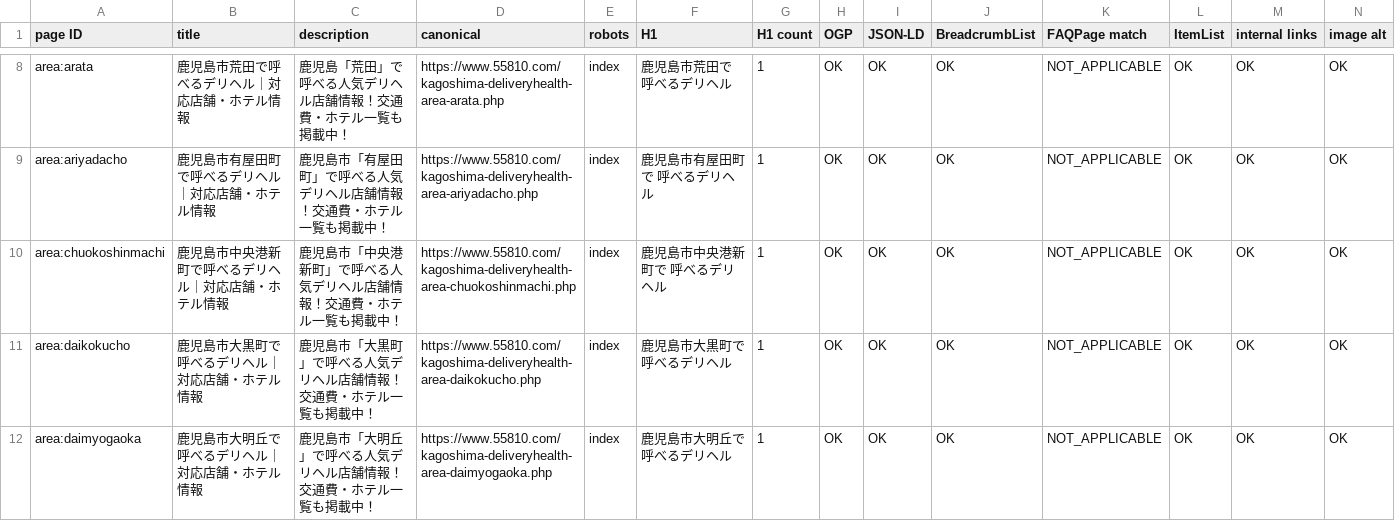
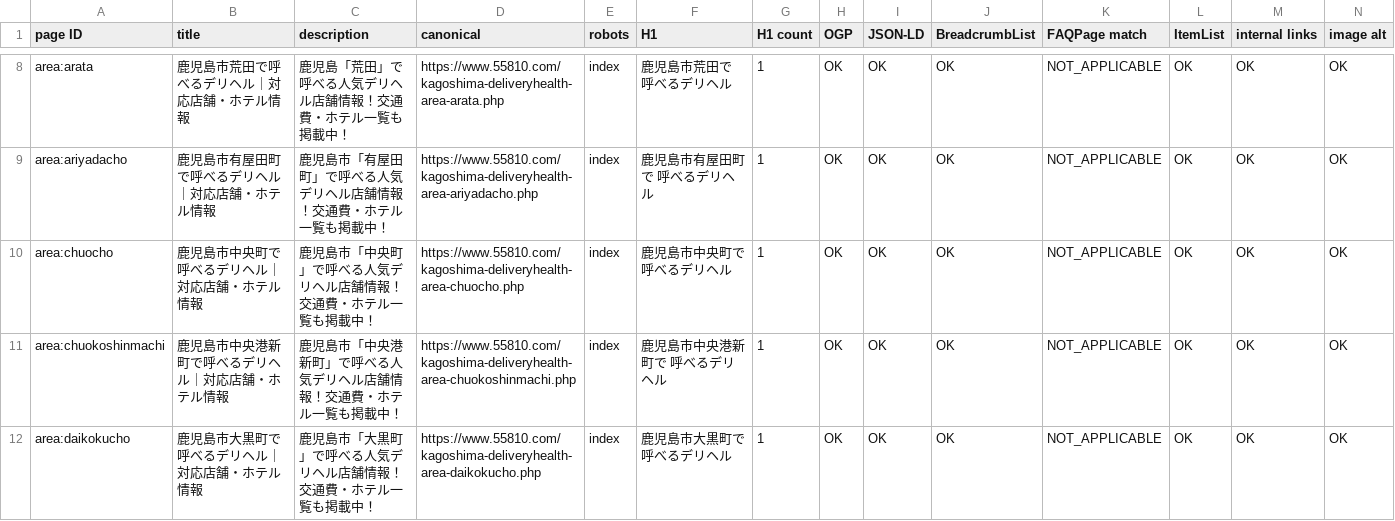
Before and after one commit to makotonishikubo0418-cmd/candy, a TSV file: management/specs/generated/CANDY_SEO_STATUS.tsv, drawn as a sheet; only a part is shown, gaps mark what is left out; the shorter side is filled out with more unchanged rows; rows hold the shown columns only; the diff names each change by its address in the sheet, - before the commit and + after, or states it on an @@ line.

```diff
--- a/management/specs/generated/CANDY_SEO_STATUS.tsv
+++ b/management/specs/generated/CANDY_SEO_STATUS.tsv
+row 10: area:chuocho | 鹿児島市中央町で呼べるデリヘル｜対応店舗・ホテル情報 | 鹿児島市「中央町」で呼べる人気デリヘル店舗情報！交通費・ホテル一覧も掲載中！ | https://www.55810.com/kagoshima-deliveryhealth-area-chuocho.php | index | 鹿児島市中央町で 呼べるデリヘル | 1 | OK | OK | OK | NOT_APPLICABLE | OK | OK | OK
```
Also changed, not shown: management/specs/generated/CANDY_SITE_PAGE_LEDGER.tsv, management/specs/generated/CANDY_UPCOMING_AREA_PAGES.tsv, 13 other files.
